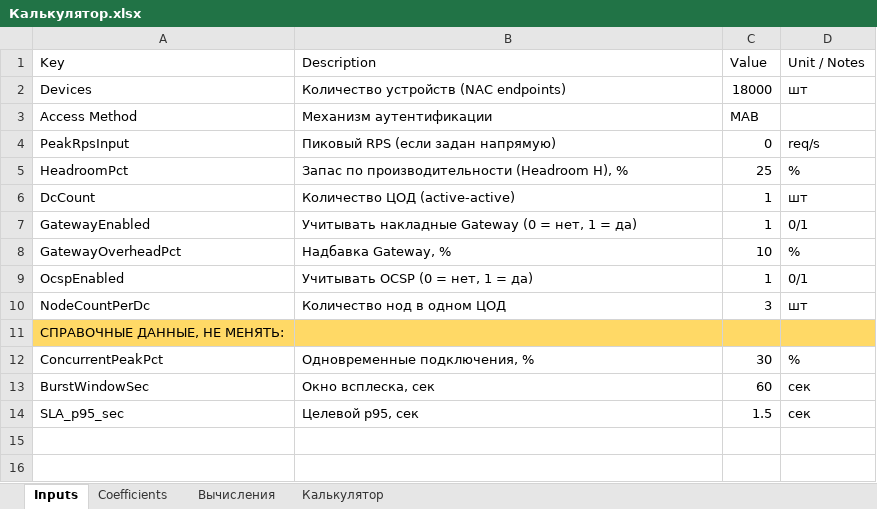
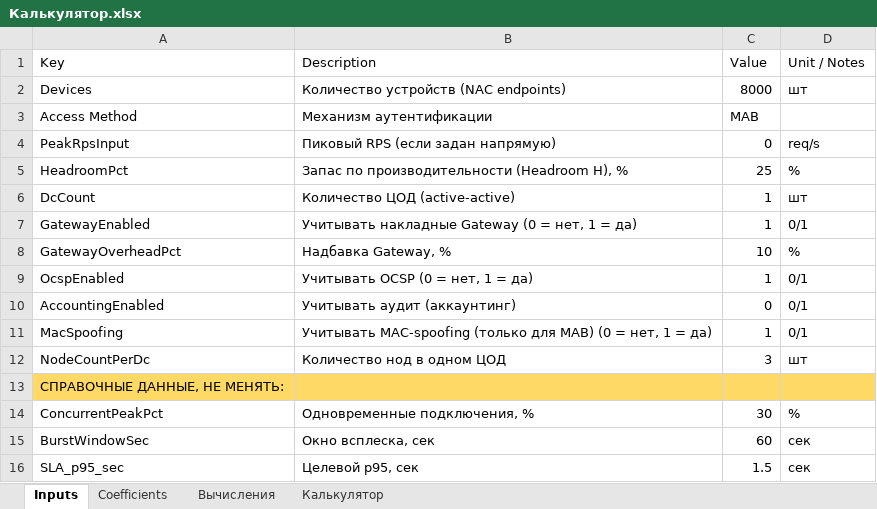
Before and after one commit to testprogmath/EDO-sizing-calculator, an Excel workbook: Калькулятор.xlsx, sheet Inputs, drawn as a sheet; values as stored, in another font and other column widths than the file's, no borders; charts and pictures not drawn; the diff names each change by its address in the sheet, - before the commit and + after, or states it on an @@ line.

Commit message:
Remove debug_test.html and integrate RADIUS Accounting functionality into the calculator. Update index.html to include an accounting section with descriptions and a toggle for enabling/disabling accounting. Enhance styles in styles.css for the new accounting section. Modify calculator.js and hybrid.js to account for performance impacts of RADIUS Accounting on resource calculations.

```diff
--- a/Калькулятор.xlsx (sheet Inputs)
+++ b/Калькулятор.xlsx (sheet Inputs)
-C2 (Value): 18000
+C2 (Value): 8000
+row 10: AccountingEnabled | Учитывать аудит (аккаунтинг) | 0 | 0/1
+row 11: MacSpoofing | Учитывать МАС-spoofing (только для МАВ) (0 = нет, 1 = да) | 1 | 0/1
```
Also changed, not shown: sheet Вычисления, sheet Калькулятор, sheet Coefficients, formulas that keep their value, 6 other files.
